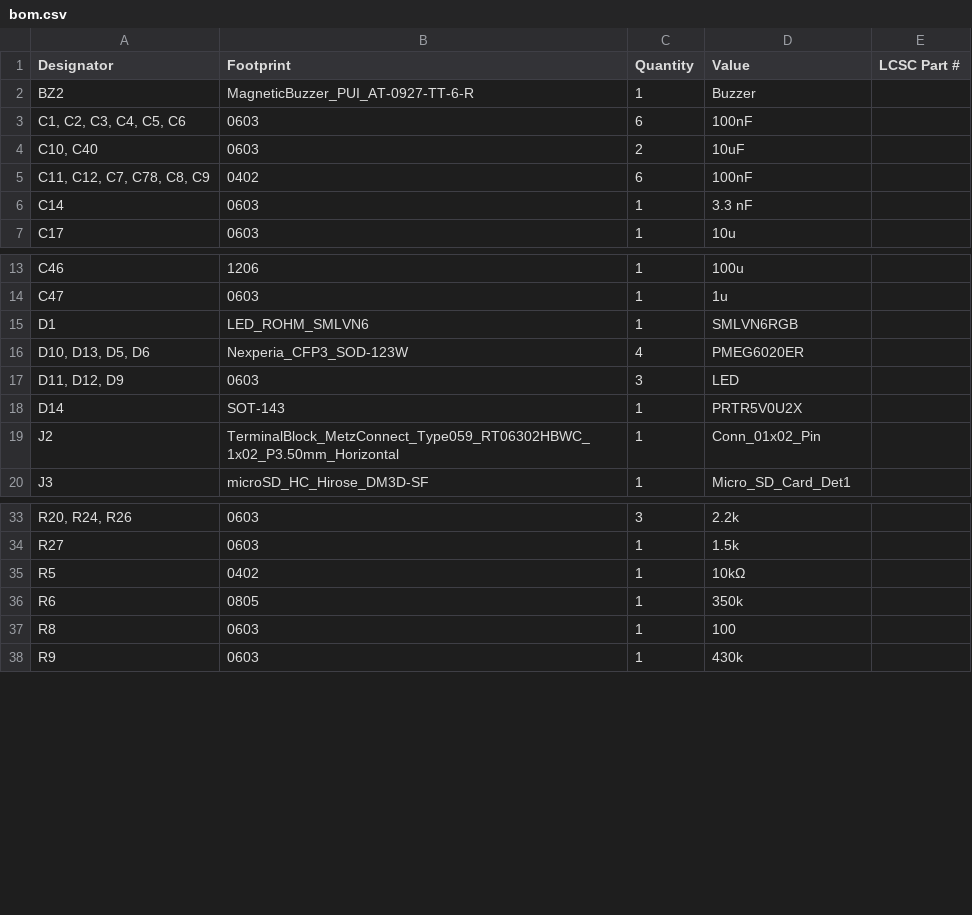
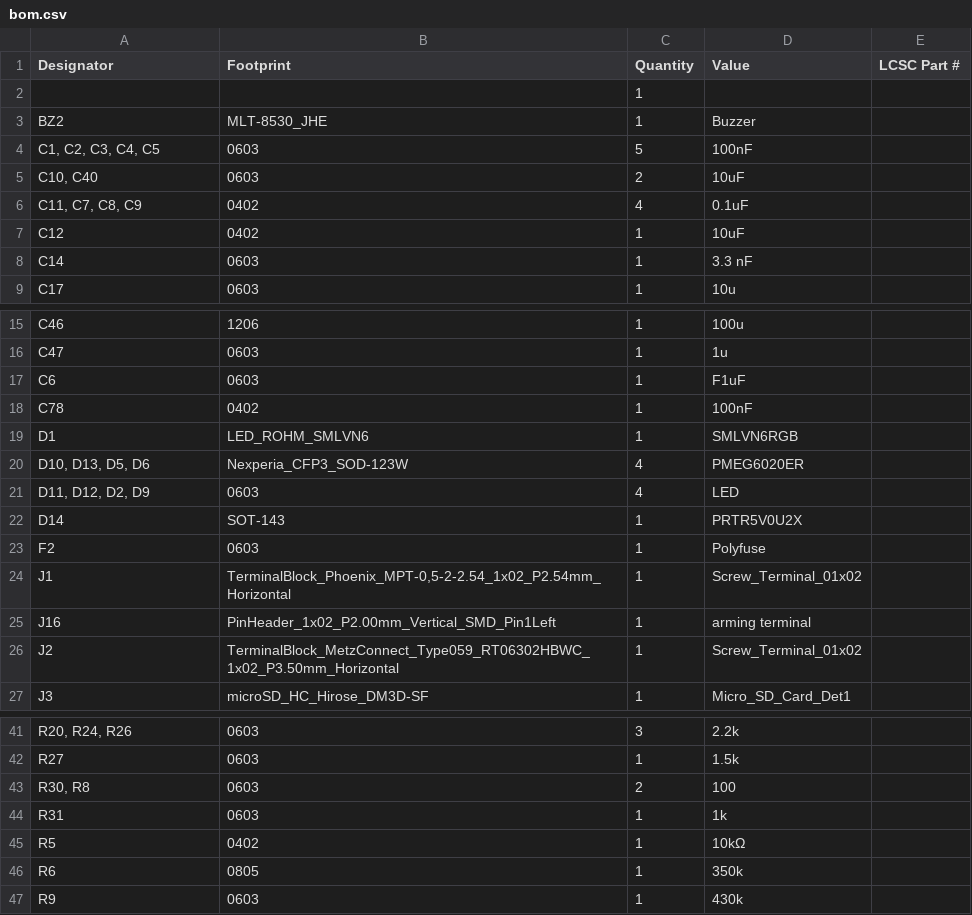
Before and after one commit to Horizon-Avionics/Horizon-Mini, a CSV file: Hardware/production/bom.csv, drawn as a sheet; only a part is shown, gaps mark what is left out; removed rows and columns are numbered as before the commit, all else as after; the diff covers the shown part only; the diff names each change by its address in the sheet, - before the commit and + after, or states it on an @@ line.

```diff
--- a/Hardware/production/bom.csv
+++ b/Hardware/production/bom.csv
+row 2:  |  | 1
-B3 (Footprint): MagneticBuzzer_PUI_AT-0927-TT-6-R
+B3 (Footprint): MLT-8530_JHE
-A4 (Designator): C1, C2, C3, C4, C5, C6
+A4 (Designator): C1, C2, C3, C4, C5
-C4 (Quantity): 6
+C4 (Quantity): 5
-row 5: C11, C12, C7, C78, C8, C9 | 0402 | 6 | 100nF
+row 6: C11, C7, C8, C9 | 0402 | 4 | 0.1uF
+row 7: C12 | 0402 | 1 | 10uF
+row 17: C6 | 0603 | 1 | F1uF
+row 18: C78 | 0402 | 1 | 100nF
-A21 (Designator): D11, D12, D9
+A21 (Designator): D11, D12, D2, D9
-C21 (Quantity): 3
+C21 (Quantity): 4
+row 23: F2 | 0603 | 1 | Polyfuse
+row 24: J1 | TerminalBlock_Phoenix_MPT-0,5-2-2.54_1x02_P2.54mm_Horizontal | 1 | Screw_Terminal_01x02
+row 25: J16 | PinHeader_1x02_P2.00mm_Vertical_SMD_Pin1Left | 1 | arming terminal
-D26 (Value): Conn_01x02_Pin
+D26 (Value): Screw_Terminal_01x02
+row 43: R30, R8 | 0603 | 2 | 100
+row 44: R31 | 0603 | 1 | 1k
-row 37: R8 | 0603 | 1 | 100
```
Also changed, not shown: 1 added row and 2 edited cells elsewhere in this file, Hardware/production/designators.csv, Hardware/production/positions.csv, 30 other files.
